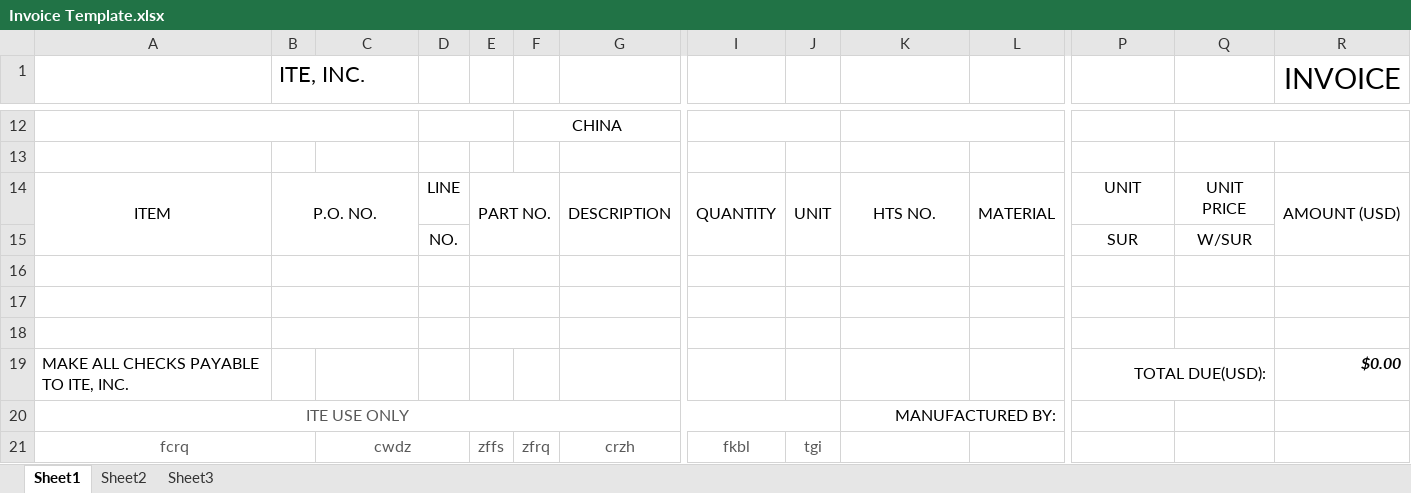
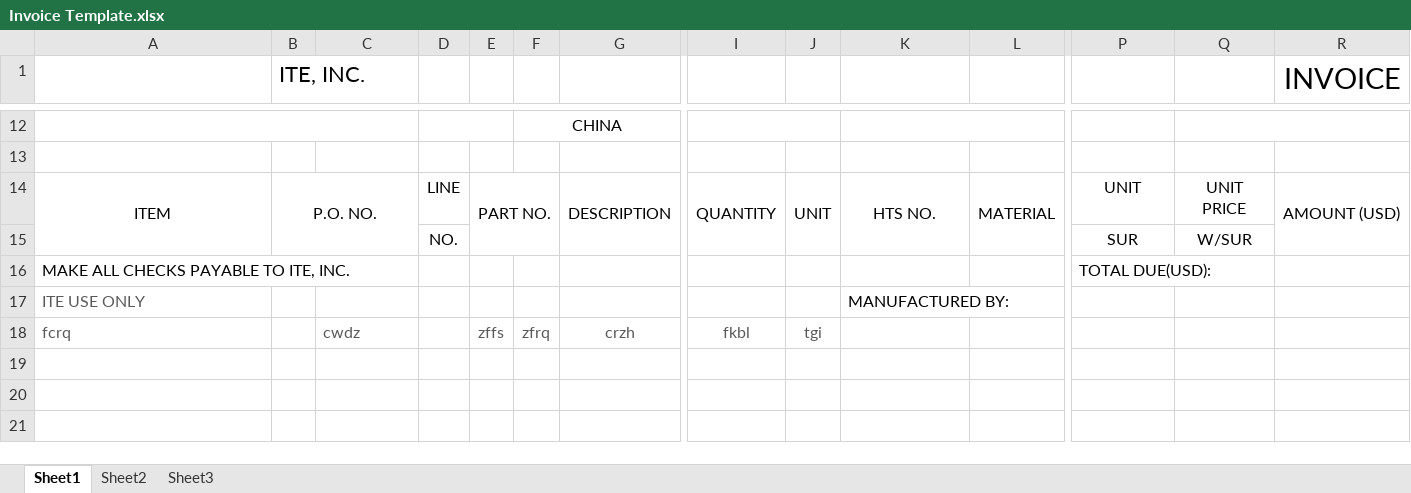
Before and after one commit to xid2019/iMIS, an Excel workbook: backend/static/Invoice Template.xlsx, sheet Sheet1, drawn as a sheet; only a part is shown, gaps mark what is left out; values as stored, in another font and other column widths than the file's, no borders; charts and pictures not drawn; removed rows and columns are numbered as before the commit, all else as after; rows hold the shown columns only; the diff names each change by its address in the sheet, - before the commit and + after, or states it on an @@ line.

Commit message:
add auto generating invoice

```diff
--- a/backend/static/Invoice Template.xlsx (sheet Sheet1)
+++ b/backend/static/Invoice Template.xlsx (sheet Sheet1)
-row 16: (empty)
-row 17: (empty)
-row 18: (empty)
-P16 alignment: right
+P16 alignment: left
-P19:Q19 merged
-R16 (INVOICE): $0.00
+R16 (INVOICE): (empty)
-A17:A18 alignment: center
+A17:A18 alignment: left
-A20:J20 merged
-K17 alignment: right
+K17 alignment: left
-K20:L20 merged
-A21:B21 merged
-C18 alignment: center
+C18 alignment: left
-C21:D21 merged
```
Also changed, not shown: charts or pictures, 17 other files.
